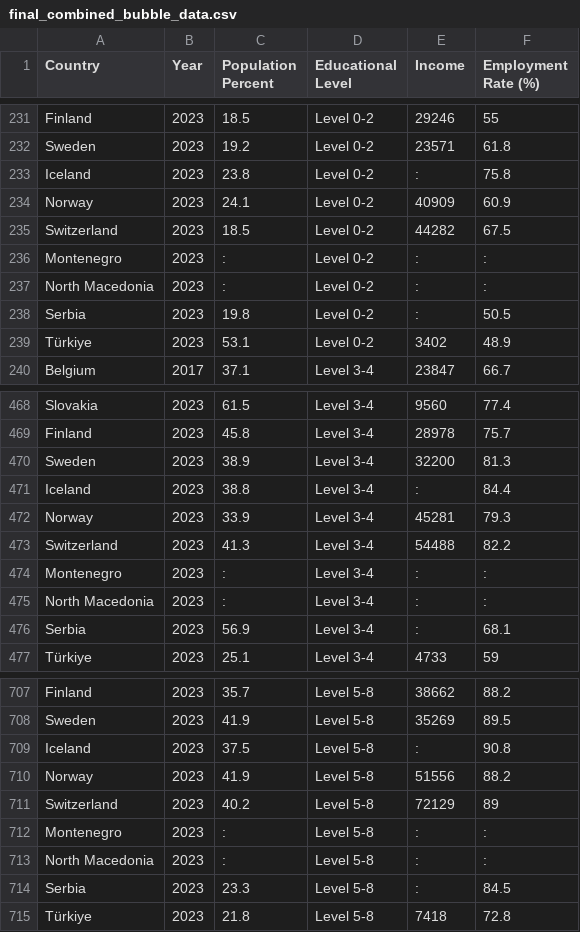
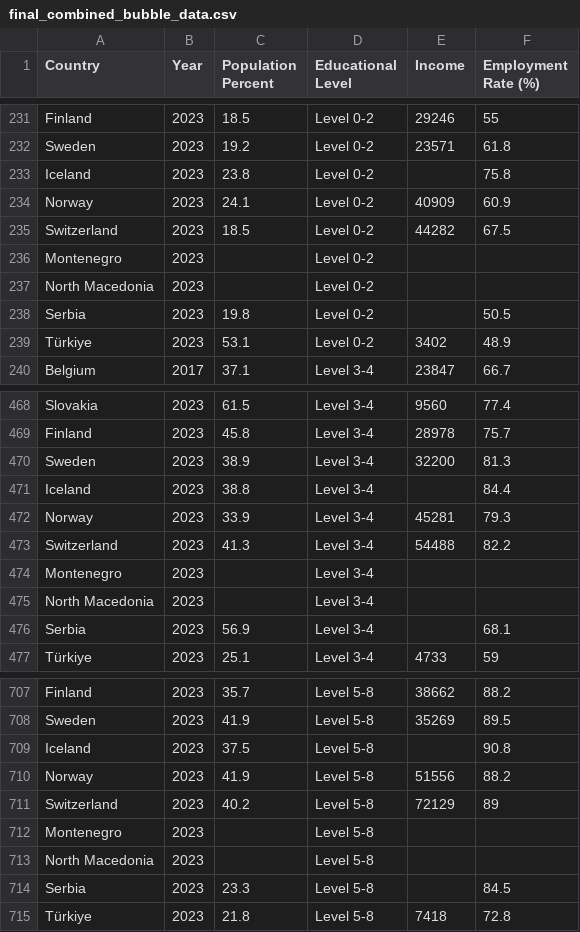
Before and after one commit to Clonecodesash/Storytellers-DataVis-Final_Project, a CSV file: src/assets/data/network/alluvial/final_combined_bubble_data.csv, drawn as a sheet; only a part is shown, gaps mark what is left out; the diff covers the shown part only.

```diff
--- a/src/assets/data/network/alluvial/final_combined_bubble_data.csv
+++ b/src/assets/data/network/alluvial/final_combined_bubble_data.csv
@@ -232,8 +232,8 @@ Finland,2023,18.5,Level 0-2,29246,55
 Sweden,2023,19.2,Level 0-2,23571,61.8
-Iceland,2023,23.8,Level 0-2,:,75.8
+Iceland,2023,23.8,Level 0-2,,75.8
 Norway,2023,24.1,Level 0-2,40909,60.9
 Switzerland,2023,18.5,Level 0-2,44282,67.5
-Montenegro,2023,:,Level 0-2,:,:
-North Macedonia,2023,:,Level 0-2,:,:
-Serbia,2023,19.8,Level 0-2,:,50.5
+Montenegro,2023,,Level 0-2,,
+North Macedonia,2023,,Level 0-2,,
+Serbia,2023,19.8,Level 0-2,,50.5
 Türkiye,2023,53.1,Level 0-2,3402,48.9
@@ -470,8 +470,8 @@ Finland,2023,45.8,Level 3-4,28978,75.7
 Sweden,2023,38.9,Level 3-4,32200,81.3
-Iceland,2023,38.8,Level 3-4,:,84.4
+Iceland,2023,38.8,Level 3-4,,84.4
 Norway,2023,33.9,Level 3-4,45281,79.3
 Switzerland,2023,41.3,Level 3-4,54488,82.2
-Montenegro,2023,:,Level 3-4,:,:
-North Macedonia,2023,:,Level 3-4,:,:
-Serbia,2023,56.9,Level 3-4,:,68.1
+Montenegro,2023,,Level 3-4,,
+North Macedonia,2023,,Level 3-4,,
+Serbia,2023,56.9,Level 3-4,,68.1
 Türkiye,2023,25.1,Level 3-4,4733,59
@@ -708,8 +708,8 @@ Finland,2023,35.7,Level 5-8,38662,88.2
 Sweden,2023,41.9,Level 5-8,35269,89.5
-Iceland,2023,37.5,Level 5-8,:,90.8
+Iceland,2023,37.5,Level 5-8,,90.8
 Norway,2023,41.9,Level 5-8,51556,88.2
 Switzerland,2023,40.2,Level 5-8,72129,89
-Montenegro,2023,:,Level 5-8,:,:
-North Macedonia,2023,:,Level 5-8,:,:
-Serbia,2023,23.3,Level 5-8,:,84.5
+Montenegro,2023,,Level 5-8,,
+North Macedonia,2023,,Level 5-8,,
+Serbia,2023,23.3,Level 5-8,,84.5
 Türkiye,2023,21.8,Level 5-8,7418,72.8
```
Also changed, not shown: 39 edited cells elsewhere in this file, src/assets/data/barchart/combined_mean_income_data.csv, src/assets/data/heatmap/combined_heatmap_employment_data.csv, 3 other files.
